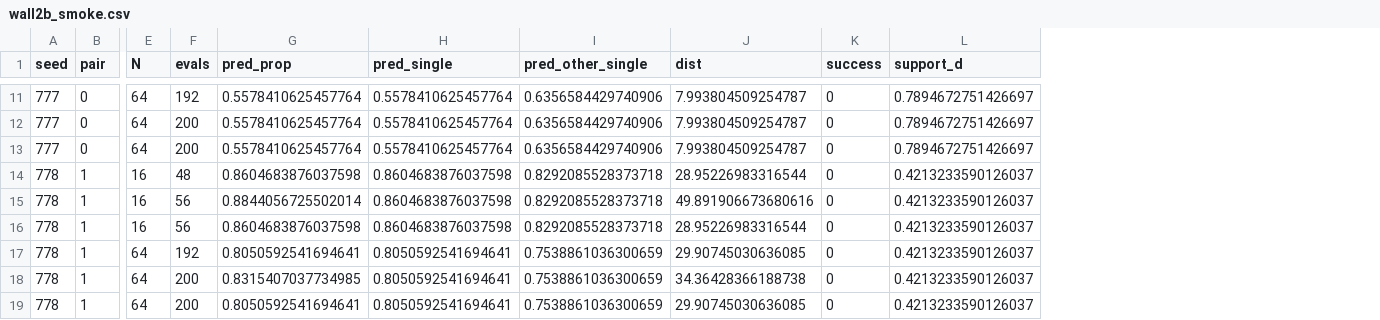
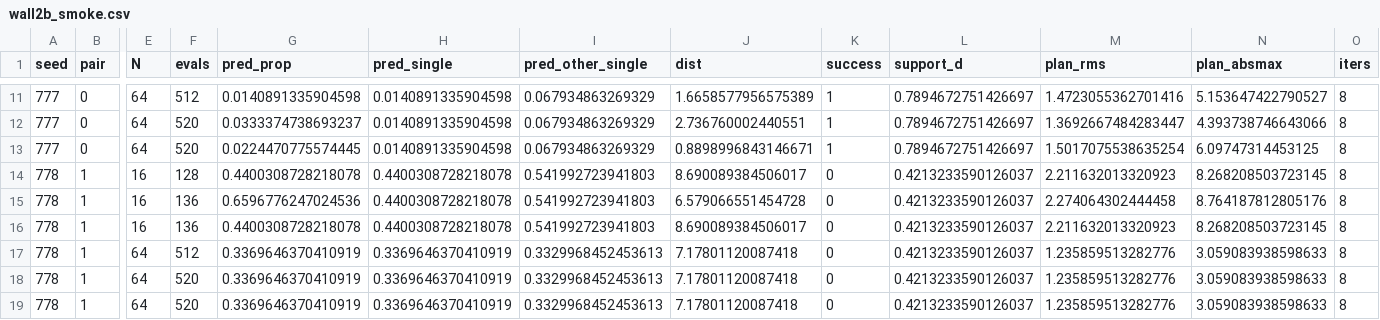
Before and after one commit to ju-baer/winner-s-curse, a CSV file: results/wall2b_smoke.csv, drawn as a sheet; only a part is shown, gaps mark what is left out; the diff covers the shown part only; the diff names each change by its address in the sheet, - before the commit and + after, or states it on an @@ line.

```diff
--- a/results/wall2b_smoke.csv
+++ b/results/wall2b_smoke.csv
+column M (plan_rms), rows 11-19: 1.4723055362701416 | 1.3692667484283447 | 1.5017075538635254 | 2.211632013320923 | 2.274064302444458 | 2.211632013320923 | 1.235859513282776 | 1.235859513282776 | 1.235859513282776
+column N (plan_absmax), rows 11-19: 5.153647422790527 | 4.393738746643066 | 6.09747314453125 | 8.268208503723145 | 8.764187812805176 | 8.268208503723145 | 3.059083938598633 | 3.059083938598633 | 3.059083938598633
+column O (iters), rows 11-19: all 8
-F11 (evals): 192
+F11 (evals): 512
-G11 (pred_prop): 0.5578410625457764
+G11 (pred_prop): 0.0140891335904598
-H11:H13 (pred_single): 0.5578410625457764
+H11:H13 (pred_single): 0.0140891335904598
-I11:I13 (pred_other_single): 0.6356584429740906
+I11:I13 (pred_other_single): 0.067934863269329
-J11 (dist): 7.993804509254787
+J11 (dist): 1.6658577956575389
-K11:K13 (success): 0
+K11:K13 (success): 1
-F12:F13 (evals): 200
+F12:F13 (evals): 520
-G12 (pred_prop): 0.5578410625457764
+G12 (pred_prop): 0.0333374738693237
-J12 (dist): 7.993804509254787
+J12 (dist): 2.736760002440551
-G13 (pred_prop): 0.5578410625457764
+G13 (pred_prop): 0.0224470775574445
-J13 (dist): 7.993804509254787
+J13 (dist): 0.8898996843146671
-F14 (evals): 48
+F14 (evals): 128
-G14 (pred_prop): 0.8604683876037598
+G14 (pred_prop): 0.4400308728218078
-H14:H16 (pred_single): 0.8604683876037598
+H14:H16 (pred_single): 0.4400308728218078
-I14:I16 (pred_other_single): 0.8292085528373718
+I14:I16 (pred_other_single): 0.541992723941803
-J14 (dist): 28.95226983316544
+J14 (dist): 8.690089384506017
-F15:F16 (evals): 56
+F15:F16 (evals): 136
-G15 (pred_prop): 0.8844056725502014
+G15 (pred_prop): 0.6596776247024536
-J15 (dist): 49.891906673680616
+J15 (dist): 6.579066551454728
-G16 (pred_prop): 0.8604683876037598
+G16 (pred_prop): 0.4400308728218078
-J16 (dist): 28.95226983316544
+J16 (dist): 8.690089384506017
-F17 (evals): 192
+F17 (evals): 512
-G17 (pred_prop): 0.8050592541694641
+G17 (pred_prop): 0.3369646370410919
-H17:H19 (pred_single): 0.8050592541694641
+H17:H19 (pred_single): 0.3369646370410919
-I17:I19 (pred_other_single): 0.7538861036300659
+I17:I19 (pred_other_single): 0.3329968452453613
-J17 (dist): 29.90745030636085
+J17 (dist): 7.17801120087418
-F18:F19 (evals): 200
+F18:F19 (evals): 520
-G18 (pred_prop): 0.8315407037734985
+G18 (pred_prop): 0.3369646370410919
-J18 (dist): 34.36428366188738
+J18 (dist): 7.17801120087418
-G19 (pred_prop): 0.8050592541694641
+G19 (pred_prop): 0.3369646370410919
-J19 (dist): 29.90745030636085
+J19 (dist): 7.17801120087418
```
Also changed, not shown: 76 edited cells elsewhere in this file, 2 other files.
